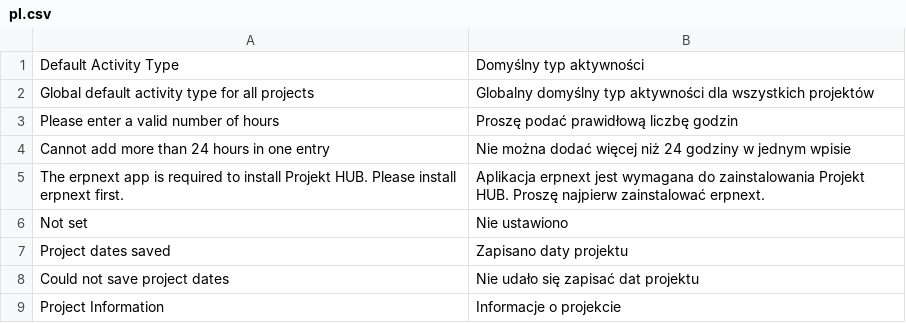
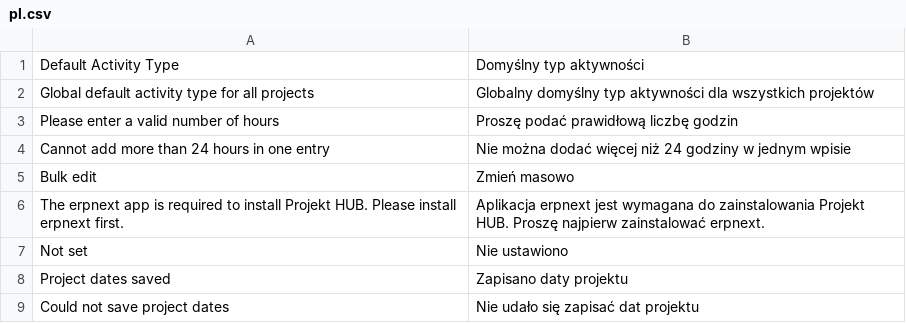
Before and after one commit to ERPnextPL/erpnext_project_hub, a CSV file: erpnext_projekt_hub/translations/pl.csv, drawn as a sheet; only a part is shown; the shorter side is filled out with more unchanged rows; the diff names each change by its address in the sheet, - before the commit and + after, or states it on an @@ line.

Commit message:
fix: translate bulk edit action

```diff
--- a/erpnext_projekt_hub/translations/pl.csv
+++ b/erpnext_projekt_hub/translations/pl.csv
+row 5: Bulk edit | Zmień masowo
```
